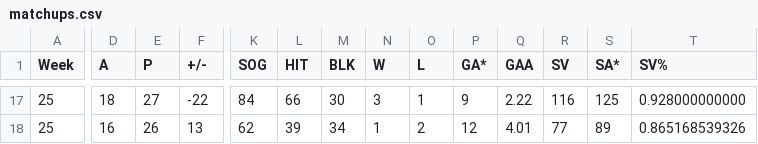
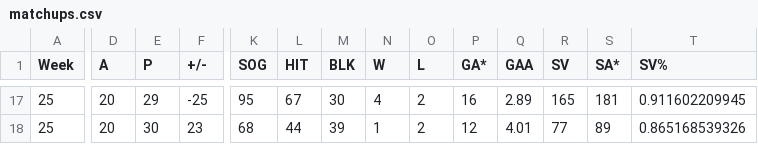
Before and after one commit to kww271/qBneK36JpdQetizHcQM7DMrCSz, a CSV file: matchups.csv, drawn as a sheet; only a part is shown, gaps mark what is left out; the diff covers the shown part only; the diff names each change by its address in the sheet, - before the commit and + after, or states it on an @@ line.

```diff
--- a/matchups.csv
+++ b/matchups.csv
-D17 (A): 18
+D17 (A): 20
-E17 (P): 27
+E17 (P): 29
-F17 (+/-): -22
+F17 (+/-): -25
-K17 (SOG): 84
+K17 (SOG): 95
-L17 (HIT): 66
+L17 (HIT): 67
-N17 (W): 3
+N17 (W): 4
-O17 (L): 1
+O17 (L): 2
-P17 (GA*): 9
+P17 (GA*): 16
-Q17 (GAA): 2.22
+Q17 (GAA): 2.89
-R17 (SV): 116
+R17 (SV): 165
-S17 (SA*): 125
+S17 (SA*): 181
-T17 (SV%): 0.928000000000
+T17 (SV%): 0.911602209945
-D18 (A): 16
+D18 (A): 20
-E18 (P): 26
+E18 (P): 30
-F18 (+/-): 13
+F18 (+/-): 23
-K18 (SOG): 62
+K18 (SOG): 68
-L18 (HIT): 39
+L18 (HIT): 44
-M18 (BLK): 34
+M18 (BLK): 39
```
Also changed, not shown: 1 added row, 1 removed row and 50 edited cells elsewhere in this file.
